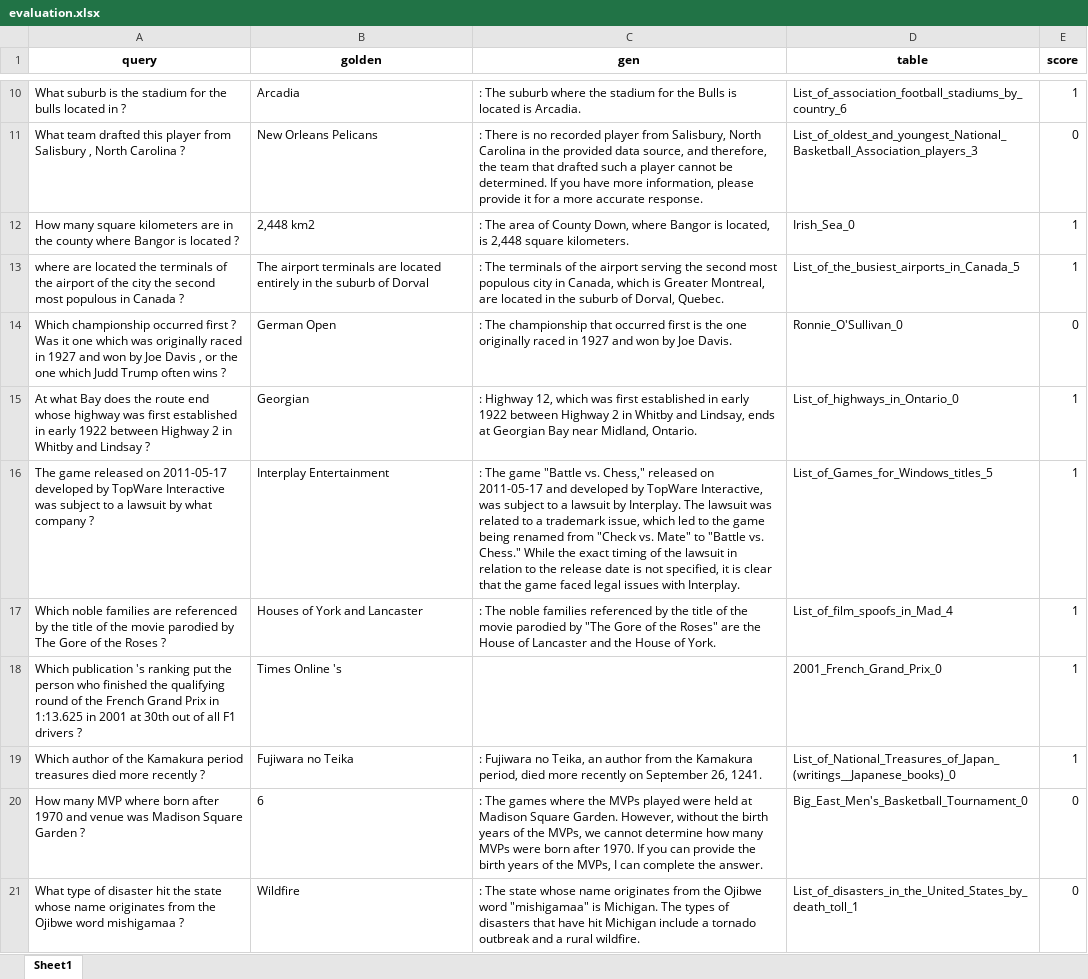
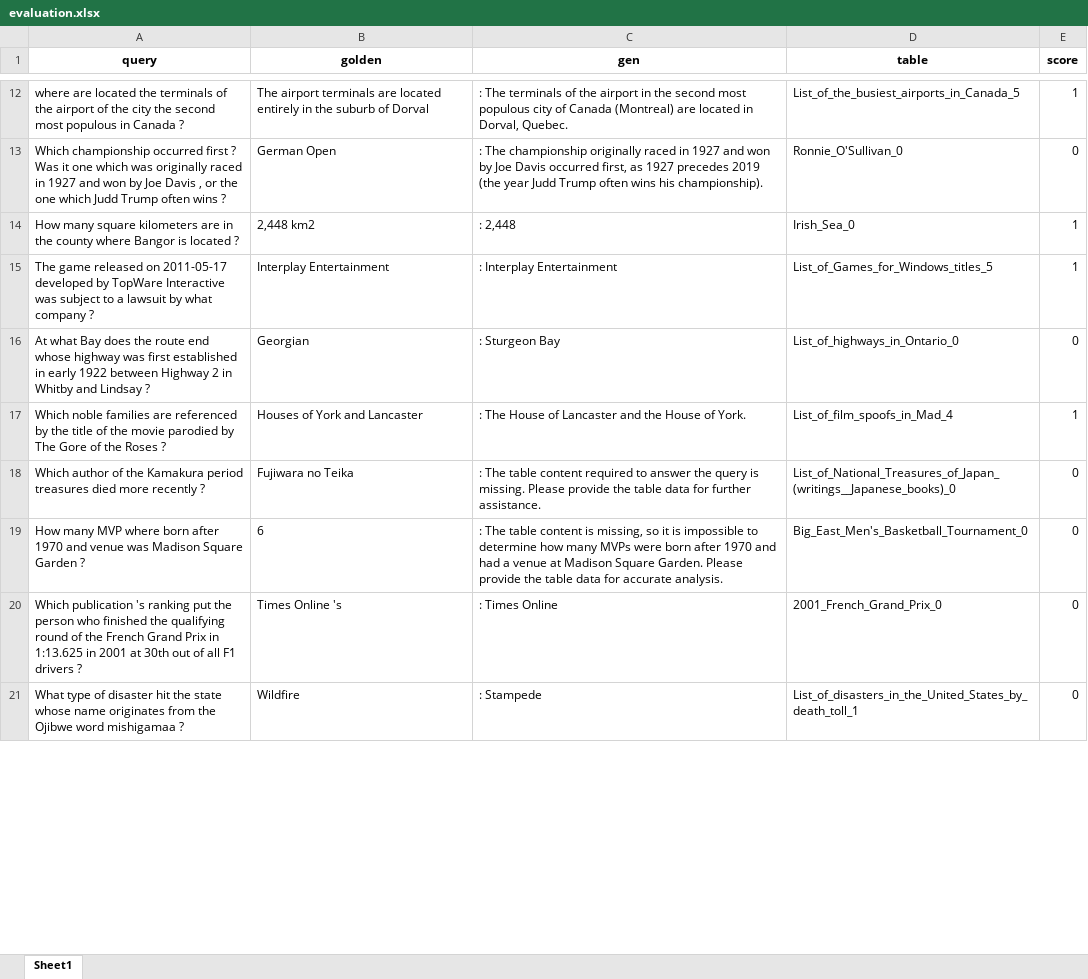
Before and after one commit to CDX-Imcui/TableRAG, an Excel workbook: online_inference/evaluation/evaluation.xlsx, sheet Sheet1, drawn as a sheet; only a part is shown, gaps mark what is left out; values as stored, in another font and other column widths than the file's, no borders; removed rows and columns are numbered as before the commit, all else as after; the diff covers the shown part only; the diff names each change by its address in the sheet, - before the commit and + after, or states it on an @@ line.

```diff
--- a/online_inference/evaluation/evaluation.xlsx (sheet Sheet1)
+++ b/online_inference/evaluation/evaluation.xlsx (sheet Sheet1)
-row 10: What suburb is the stadium for the bulls located in ? | Arcadia | : The suburb where the stadium for the Bulls is located is Arcadia. | List_of_association_football_stadiums_by_country_6 | 1
-row 11: What team drafted this player from Salisbury , North Carolina ? | New Orleans Pelicans | : There is no recorded player from Salisbury, North Carolina in the provided data source, and therefore, the team that drafted such a player cannot be determined. If you have more information, please provide it for a more accurate response. | List_of_oldest_and_youngest_National_Basketball_Association_players_3 | 0
-row 12: How many square kilometers are in the county where Bangor is located ? | 2,448 km2 | : The area of County Down, where Bangor is located, is 2,448 square kilometers. | Irish_Sea_0 | 1
-C12 (gen): …the airport serving the second most populous city in Canada, which is Greater Montreal, are located in the suburb of Dorval, Quebec.
+C12 (gen): …the airport in the second most populous city of Canada (Montreal) are located in Dorval, Quebec.
-C13 (gen): …The championship that occurred first is the one originally raced in 1927 and won by Joe Davis.
+C13 (gen): …The championship originally raced in 1927 and won by Joe Davis occurred first, as 1927 precedes 2019 (the year Judd Trump often wins his championship).
-row 15: At what Bay does the route end whose highway was first established in early 1922 between Highway 2 in Whitby and Lindsay ? | Georgian | : Highway 12, which was first established in early 1922 between Highway 2 in Whitby and Lindsay, ends at Georgian Bay near Midland, Ontario. | List_of_highways_in_Ontario_0 | 1
+row 14: How many square kilometers are in the county where Bangor is located ? | 2,448 km2 | : 2,448 | Irish_Sea_0 | 1
-C15 (gen): : The game "Battle vs. Chess," released on 2011-05-17 and developed by TopWare Interactive, was subject to a lawsuit by Interplay. The lawsuit was related to a trademark issue, which led to the game being renamed from "Check vs. Mate" to "Battle vs. Chess." While the exact timing of the lawsuit in relation to the release date is not specified, it is clear that the game faced legal issues with Interplay.
+C15 (gen): : Interplay Entertainment
+row 16: At what Bay does the route end whose highway was first established in early 1922 between Highway 2 in Whitby and Lindsay ? | Georgian | : Sturgeon Bay | List_of_highways_in_Ontario_0 | 0
-C17 (gen): : The noble families referenced by the title of the movie parodied by "The Gore of the Roses" are the House of…
+C17 (gen): : The House of…
-row 18: Which publication 's ranking put the person who finished the qualifying round of the French Grand Prix in 1:13.625 in 2001 at 30th out of all F1 drivers ? | Times Online 's |  | 2001_French_Grand_Prix_0 | 1
-C18 (gen): : Fujiwara no Teika, an author from the Kamakura period, died more recently on September 26, 1241.
+C18 (gen): : The table content required to answer the query is missing. Please provide the table data for further assistance.
-E18 (score): 1
+E18 (score): 0
-C19 (gen): : The games where the MVPs played were held at Madison Square Garden. However, without the birth years of the MVPs, we cannot determine how many MVPs were born after 1970. If you can provide the birth years of the MVPs, I can complete the answer.
+C19 (gen): : The table content is missing, so it is impossible to determine how many MVPs were born after 1970 and had a venue at Madison Square Garden. Please provide the table data for accurate analysis.
+row 20: Which publication 's ranking put the person who finished the qualifying round of the French Grand Prix in 1:13.625 in 2001 at 30th out of all F1 drivers ? | Times Online 's | : Times Online | 2001_French_Grand_Prix_0 | 0
-C21 (gen): : The state whose name originates from the Ojibwe word "mishigamaa" is Michigan. The types of disasters that have hit Michigan include a tornado outbreak and a rural wildfire.
+C21 (gen): : Stampede
```
Also changed, not shown: 91 added rows, 88 removed rows and 276 edited cells elsewhere in this sheet, 7 other files.
